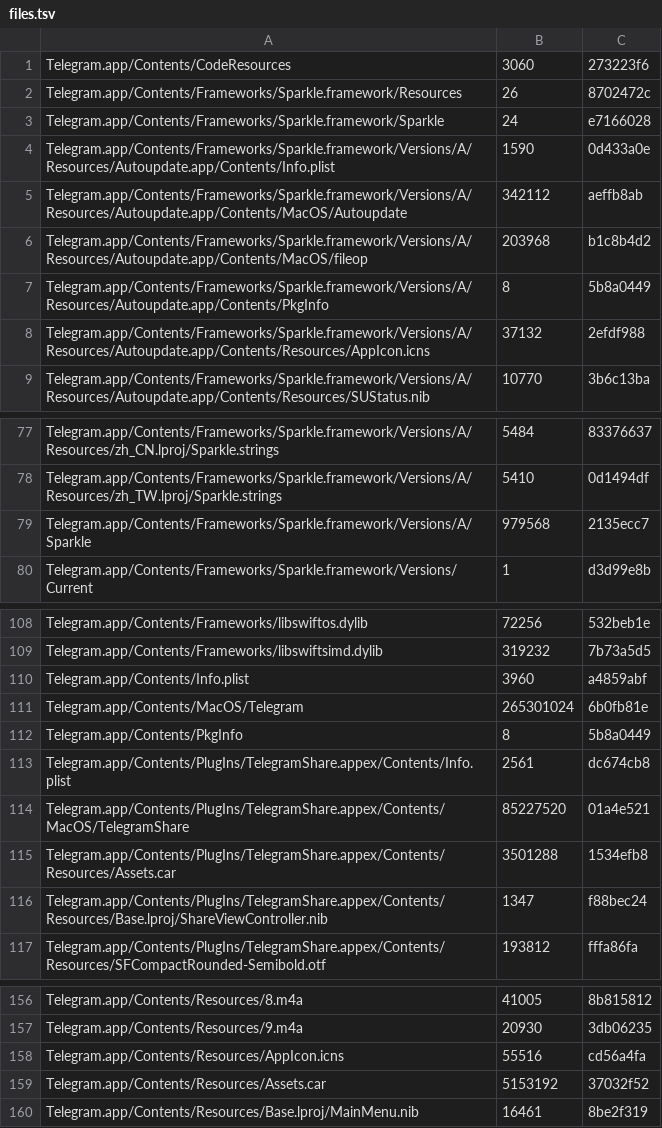
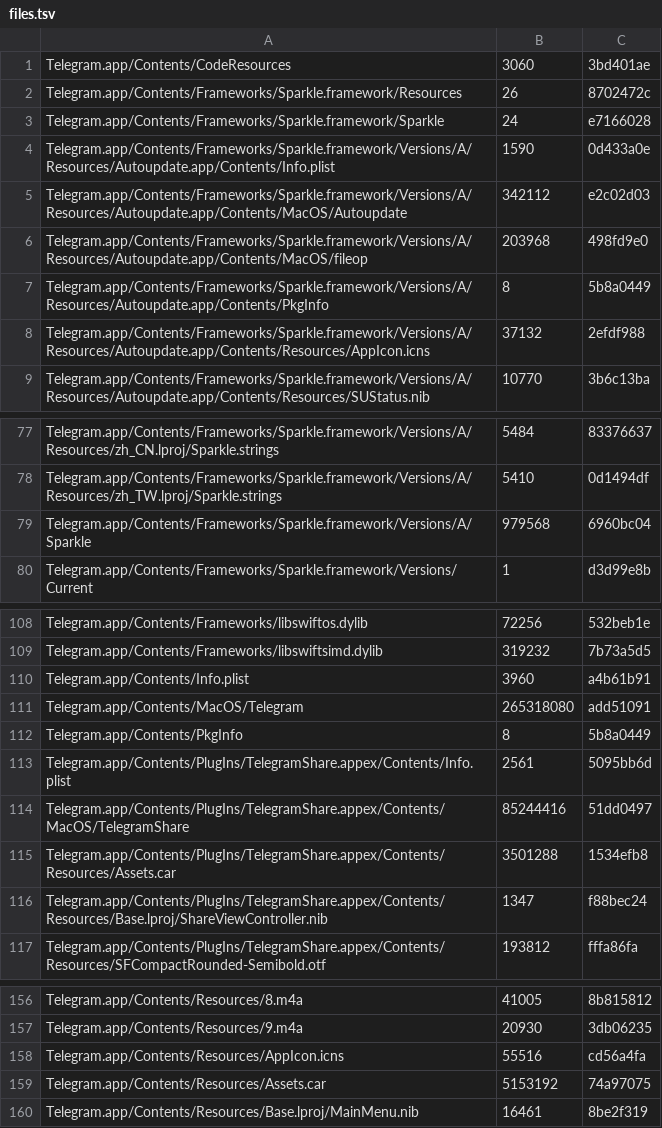
Before and after one commit to lickovan2/tgtracker, a TSV file: data/client/macos/files.tsv, drawn as a sheet; only a part is shown, gaps mark what is left out.

```diff
--- a/data/client/macos/files.tsv
+++ b/data/client/macos/files.tsv
@@ -1,2 +1,2 @@
-Telegram.app/Contents/CodeResources	3060	273223f6
+Telegram.app/Contents/CodeResources	3060	3bd401ae
 Telegram.app/Contents/Frameworks/Sparkle.framework/Resources	26	8702472c
@@ -4,4 +4,4 @@ Telegram.app/Contents/Frameworks/Sparkle.framework/Sparkle	24	e7166028
 Telegram.app/Contents/Frameworks/Sparkle.framework/Versions/A/Resources/Autoupdate.app/Contents/Info.plist	1590	0d433a0e
-Telegram.app/Contents/Frameworks/Sparkle.framework/Versions/A/Resources/Autoupdate.app/Contents/MacOS/Autoupdate	342112	aeffb8ab
-Telegram.app/Contents/Frameworks/Sparkle.framework/Versions/A/Resources/Autoupdate.app/Contents/MacOS/fileop	203968	b1c8b4d2
+Telegram.app/Contents/Frameworks/Sparkle.framework/Versions/A/Resources/Autoupdate.app/Contents/MacOS/Autoupdate	342112	e2c02d03
+Telegram.app/Contents/Frameworks/Sparkle.framework/Versions/A/Resources/Autoupdate.app/Contents/MacOS/fileop	203968	498fd9e0
 Telegram.app/Contents/Frameworks/Sparkle.framework/Versions/A/Resources/Autoupdate.app/Contents/PkgInfo	8	5b8a0449
@@ -78,3 +78,3 @@ Telegram.app/Contents/Frameworks/Sparkle.framework/Versions/A/Resources/zh_CN.lp
 Telegram.app/Contents/Frameworks/Sparkle.framework/Versions/A/Resources/zh_TW.lproj/Sparkle.strings	5410	0d1494df
-Telegram.app/Contents/Frameworks/Sparkle.framework/Versions/A/Sparkle	979568	2135ecc7
+Telegram.app/Contents/Frameworks/Sparkle.framework/Versions/A/Sparkle	979568	6960bc04
 Telegram.app/Contents/Frameworks/Sparkle.framework/Versions/Current	1	d3d99e8b
@@ -109,7 +109,7 @@ Telegram.app/Contents/Frameworks/libswiftos.dylib	72256	532beb1e
 Telegram.app/Contents/Frameworks/libswiftsimd.dylib	319232	7b73a5d5
-Telegram.app/Contents/Info.plist	3960	a4859abf
-Telegram.app/Contents/MacOS/Telegram	265301024	6b0fb81e
+Telegram.app/Contents/Info.plist	3960	a4b61b91
+Telegram.app/Contents/MacOS/Telegram	265318080	add51091
 Telegram.app/Contents/PkgInfo	8	5b8a0449
-Telegram.app/Contents/PlugIns/TelegramShare.appex/Contents/Info.plist	2561	dc674cb8
-Telegram.app/Contents/PlugIns/TelegramShare.appex/Contents/MacOS/TelegramShare	85227520	01a4e521
+Telegram.app/Contents/PlugIns/TelegramShare.appex/Contents/Info.plist	2561	5095bb6d
+Telegram.app/Contents/PlugIns/TelegramShare.appex/Contents/MacOS/TelegramShare	85244416	51dd0497
 Telegram.app/Contents/PlugIns/TelegramShare.appex/Contents/Resources/Assets.car	3501288	1534efb8
@@ -158,3 +158,3 @@ Telegram.app/Contents/Resources/9.m4a	20930	3db06235
 Telegram.app/Contents/Resources/AppIcon.icns	55516	cd56a4fa
-Telegram.app/Contents/Resources/Assets.car	5153192	37032f52
+Telegram.app/Contents/Resources/Assets.car	5153192	74a97075
 Telegram.app/Contents/Resources/Base.lproj/MainMenu.nib	16461	8be2f319
```
Also changed, not shown: 2 other files.
